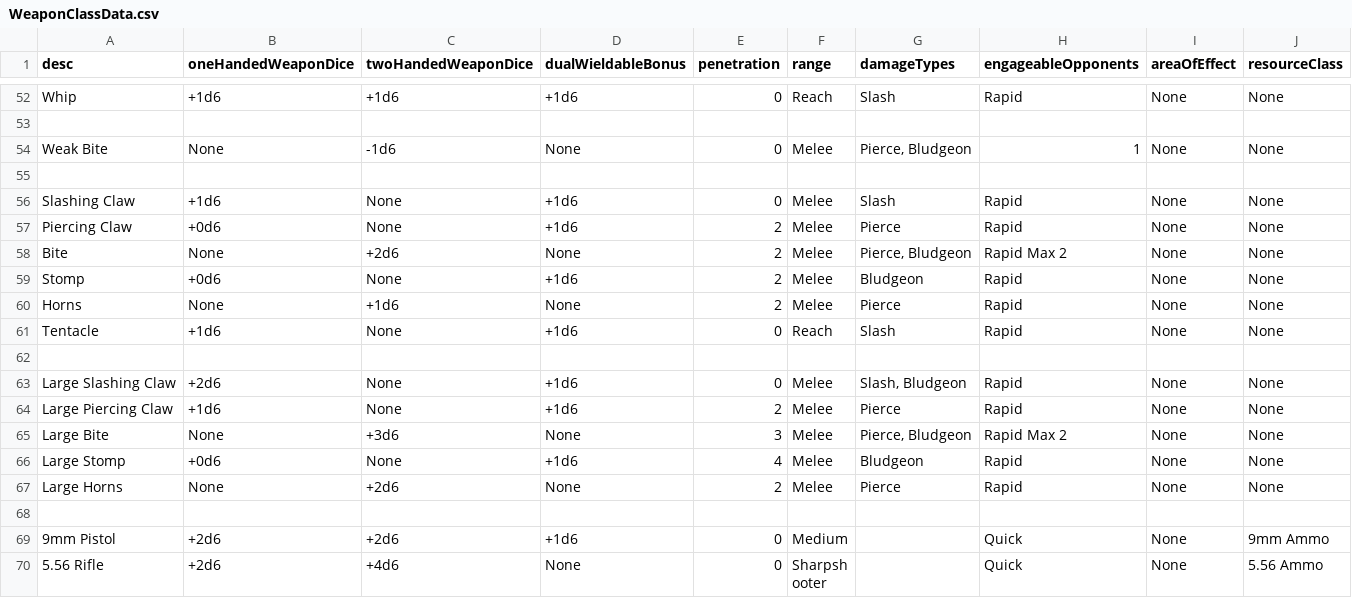
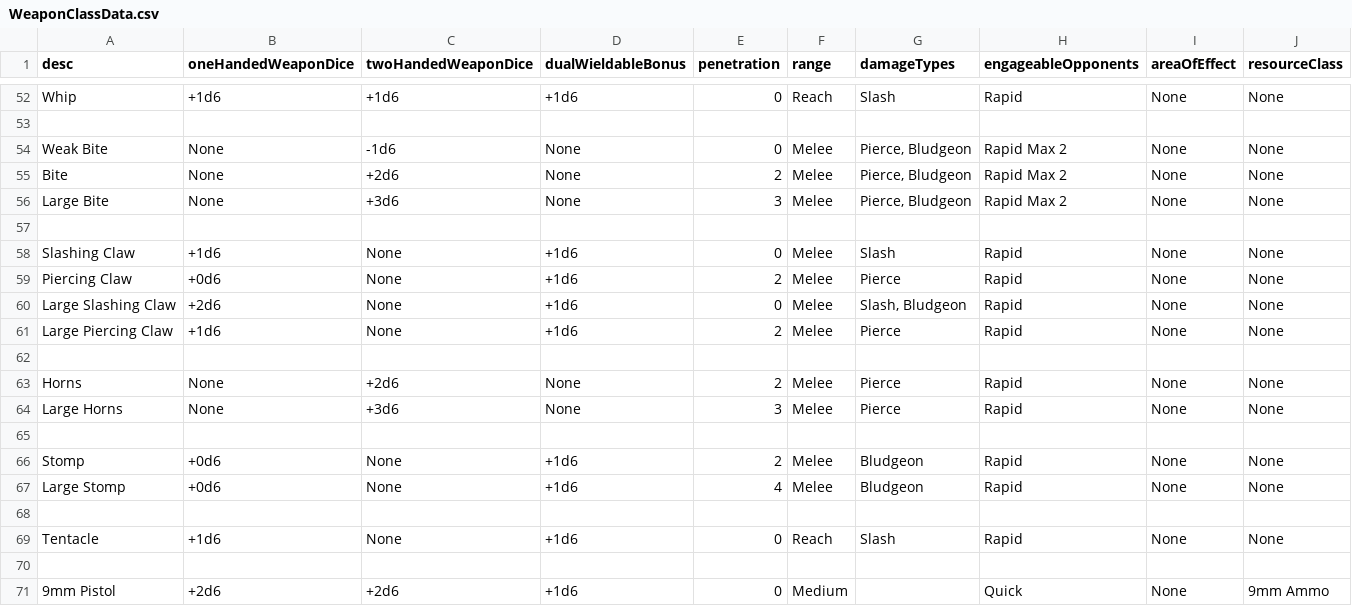
Before and after one commit to CogentRoleplayCommunity/FogentRoleplay, a CSV file: WeaponClassData.csv, drawn as a sheet; only a part is shown, gaps mark what is left out; the shorter side is filled out with more unchanged rows.

Commit message:
Fixed Innate Weapons

```diff
--- a/WeaponClassData.csv
+++ b/WeaponClassData.csv
@@ -53,3 +53,5 @@ Whip,+1d6,+1d6,+1d6,0,Reach,Slash,Rapid,None,None
 ,,,,,,,,,
-Weak Bite,None,-1d6,None,0,Melee,"Pierce, Bludgeon",1,None,None
+Weak Bite,None,-1d6,None,0,Melee,"Pierce, Bludgeon",Rapid Max 2,None,None
+Bite,None,+2d6,None,2,Melee,"Pierce, Bludgeon",Rapid Max 2,None,None
+Large Bite,None,+3d6,None,3,Melee,"Pierce, Bludgeon",Rapid Max 2,None,None
 ,,,,,,,,,
@@ -57,12 +59,12 @@ Slashing Claw,+1d6,None,+1d6,0,Melee,Slash,Rapid,None,None
 Piercing Claw,+0d6,None,+1d6,2,Melee,Pierce,Rapid,None,None
-Bite,None,+2d6,None,2,Melee,"Pierce, Bludgeon",Rapid Max 2,None,None
-Stomp,+0d6,None,+1d6,2,Melee,Bludgeon,Rapid,None,None
-Horns,None,+1d6,None,2,Melee,Pierce,Rapid,None,None
-Tentacle,+1d6,None,+1d6,0,Reach,Slash,Rapid,None,None
-,,,,,,,,,
 Large Slashing Claw,+2d6,None,+1d6,0,Melee,"Slash, Bludgeon",Rapid,None,None
 Large Piercing Claw,+1d6,None,+1d6,2,Melee,Pierce,Rapid,None,None
-Large Bite,None,+3d6,None,3,Melee,"Pierce, Bludgeon",Rapid Max 2,None,None
+,,,,,,,,,
+Horns,None,+2d6,None,2,Melee,Pierce,Rapid,None,None
+Large Horns,None,+3d6,None,3,Melee,Pierce,Rapid,None,None
+,,,,,,,,,
+Stomp,+0d6,None,+1d6,2,Melee,Bludgeon,Rapid,None,None
 Large Stomp,+0d6,None,+1d6,4,Melee,Bludgeon,Rapid,None,None
-Large Horns,None,+2d6,None,2,Melee,Pierce,Rapid,None,None
+,,,,,,,,,
+Tentacle,+1d6,None,+1d6,0,Reach,Slash,Rapid,None,None
 ,,,,,,,,,
```
